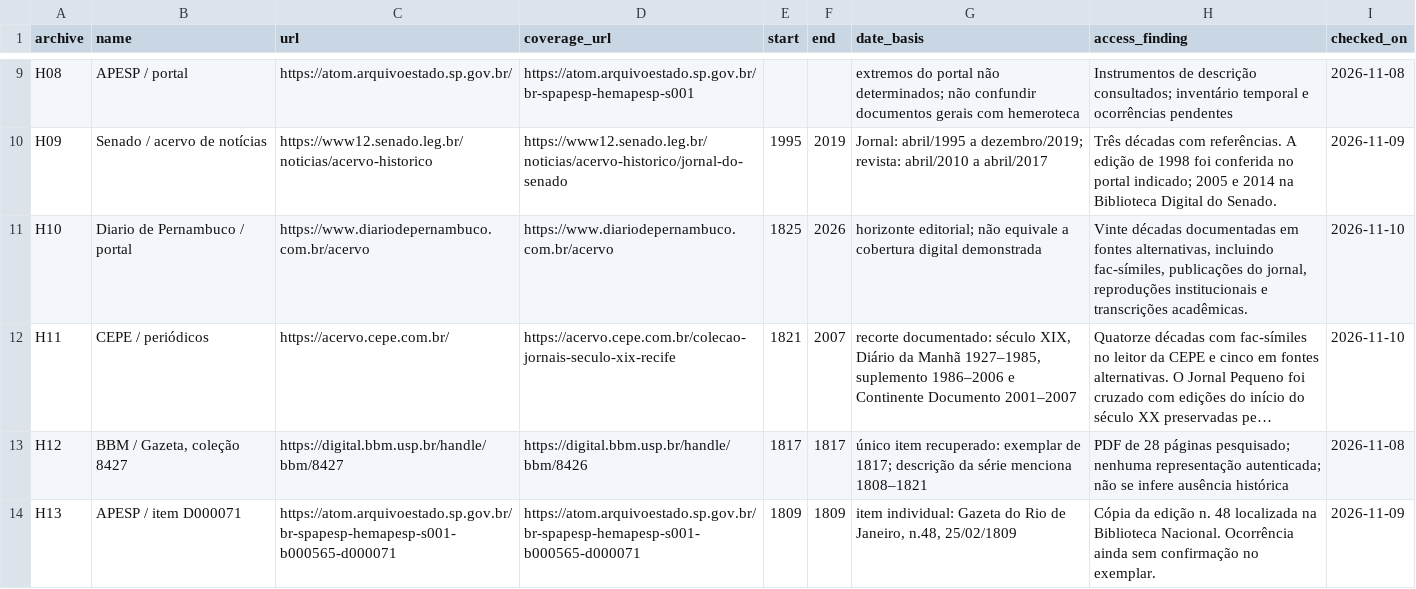
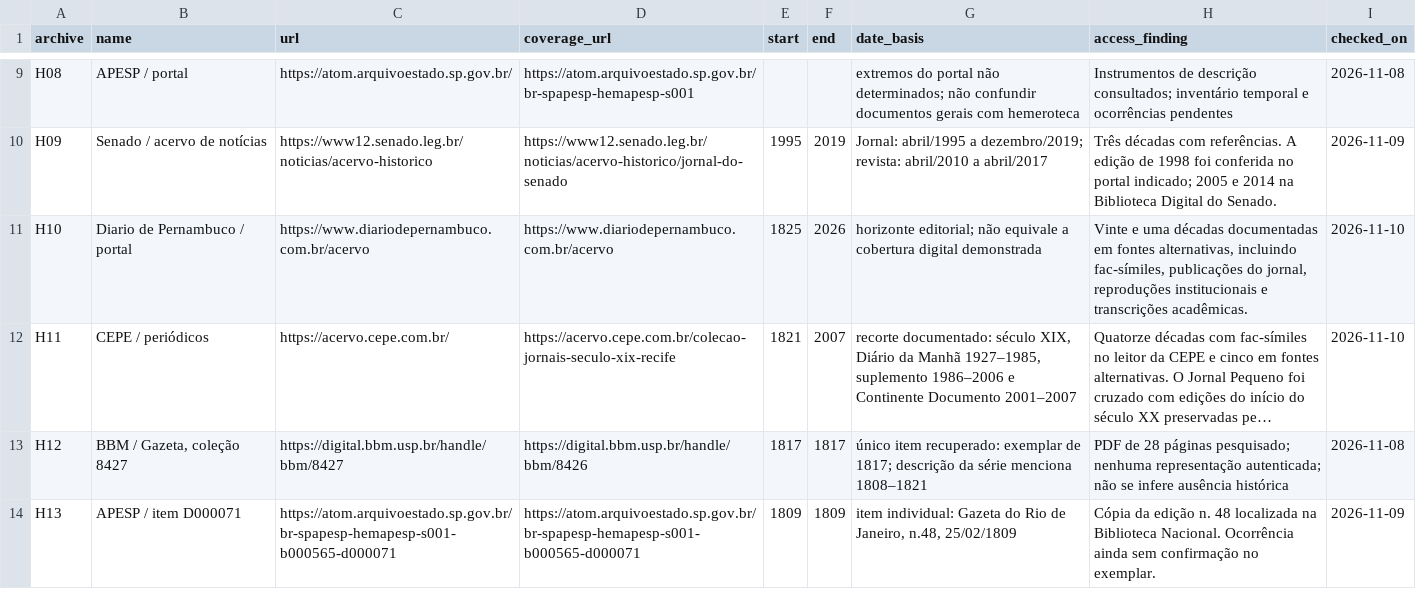
Before and after one commit to murilloed/historia-riso-escrito-portugues, a CSV file: data/archive_profiles.csv, drawn as a sheet; only a part is shown, gaps mark what is left out; long unchanged cells end in …; the diff names each change by its address in the sheet, - before the commit and + after, or states it on an @@ line.

```diff
--- a/data/archive_profiles.csv
+++ b/data/archive_profiles.csv
-H11 (access_finding): Vinte décadas documentadas…
+H11 (access_finding): Vinte e uma décadas documentadas…
```
Also changed, not shown: data/archive_decade_matrix.csv, data/archive_decade_references.csv, 22 other files.
